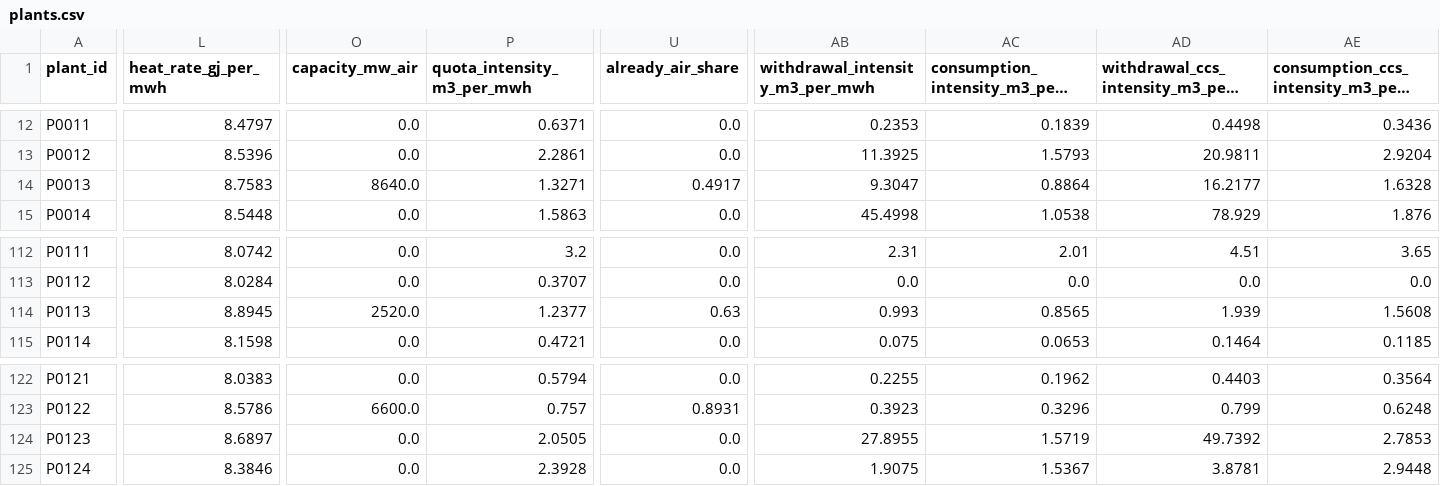
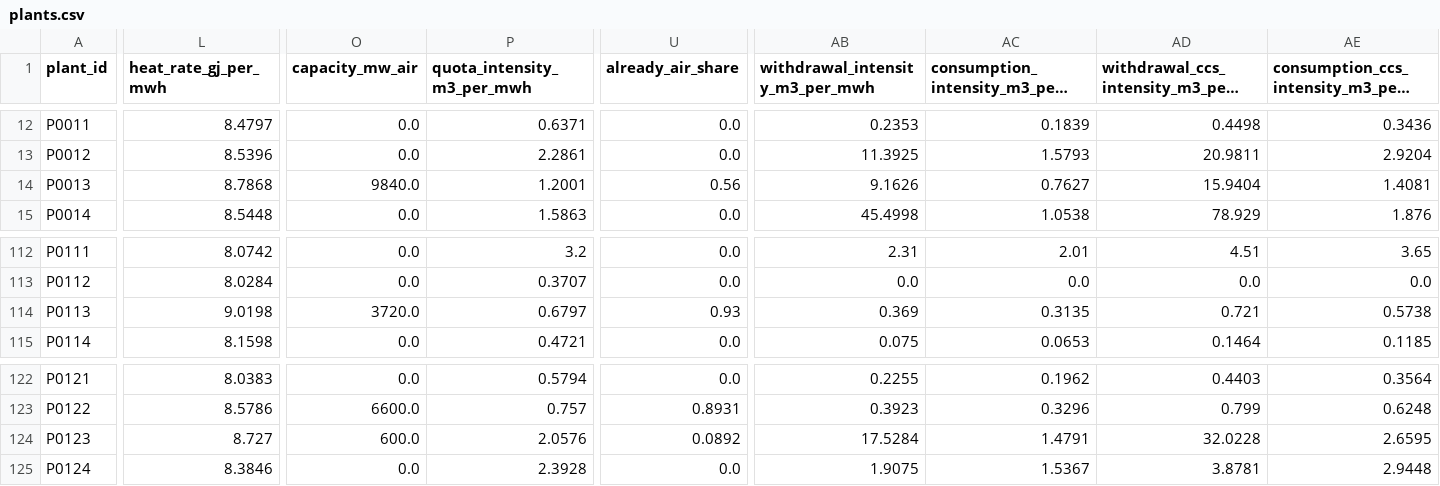
Before and after one commit to onismyh/infra_retrofit, a CSV file: _indtree/inputs/plants.csv, drawn as a sheet; only a part is shown, gaps mark what is left out; long unchanged cells end in …; the diff covers the shown part only; the diff names each change by its address in the sheet, - before the commit and + after, or states it on an @@ line.

```diff
--- a/_indtree/inputs/plants.csv
+++ b/_indtree/inputs/plants.csv
-L14 (heat_rate_gj_per_mwh): 8.7583
+L14 (heat_rate_gj_per_mwh): 8.7868
-O14 (capacity_mw_air): 8640.0
+O14 (capacity_mw_air): 9840.0
-P14 (quota_intensity_m3_per_mwh): 1.3271
+P14 (quota_intensity_m3_per_mwh): 1.2001
-U14 (already_air_share): 0.4917
+U14 (already_air_share): 0.56
-AB14 (withdrawal_intensity_m3_per_mwh): 9.3047
+AB14 (withdrawal_intensity_m3_per_mwh): 9.1626
-AC14 (consumption_intensity_m3_per_mwh): 0.8864
+AC14 (consumption_intensity_m3_per_mwh): 0.7627
-AD14: 16.2177
+AD14: 15.9404
-AE14: 1.6328
+AE14: 1.4081
-L114 (heat_rate_gj_per_mwh): 8.8945
+L114 (heat_rate_gj_per_mwh): 9.0198
-O114 (capacity_mw_air): 2520.0
+O114 (capacity_mw_air): 3720.0
-P114 (quota_intensity_m3_per_mwh): 1.2377
+P114 (quota_intensity_m3_per_mwh): 0.6797
-U114 (already_air_share): 0.63
+U114 (already_air_share): 0.93
-AB114 (withdrawal_intensity_m3_per_mwh): 0.993
+AB114 (withdrawal_intensity_m3_per_mwh): 0.369
-AC114 (consumption_intensity_m3_per_mwh): 0.8565
+AC114 (consumption_intensity_m3_per_mwh): 0.3135
-AD114: 1.939
+AD114: 0.721
-AE114: 1.5608
+AE114: 0.5738
-L124 (heat_rate_gj_per_mwh): 8.6897
+L124 (heat_rate_gj_per_mwh): 8.727
-O124 (capacity_mw_air): 0.0
+O124 (capacity_mw_air): 600.0
-P124 (quota_intensity_m3_per_mwh): 2.0505
+P124 (quota_intensity_m3_per_mwh): 2.0576
-U124 (already_air_share): 0.0
+U124 (already_air_share): 0.0892
-AB124 (withdrawal_intensity_m3_per_mwh): 27.8955
+AB124 (withdrawal_intensity_m3_per_mwh): 17.5284
-AC124 (consumption_intensity_m3_per_mwh): 1.5719
+AC124 (consumption_intensity_m3_per_mwh): 1.4791
-AD124: 49.7392
+AD124: 32.0228
-AE124: 2.7853
+AE124: 2.6595
```
Also changed, not shown: 49 edited cells elsewhere in this file, _indtree/inputs/plants_unit.csv, _indtree/inputs/plants_unit_hub.csv, 46 other files.
